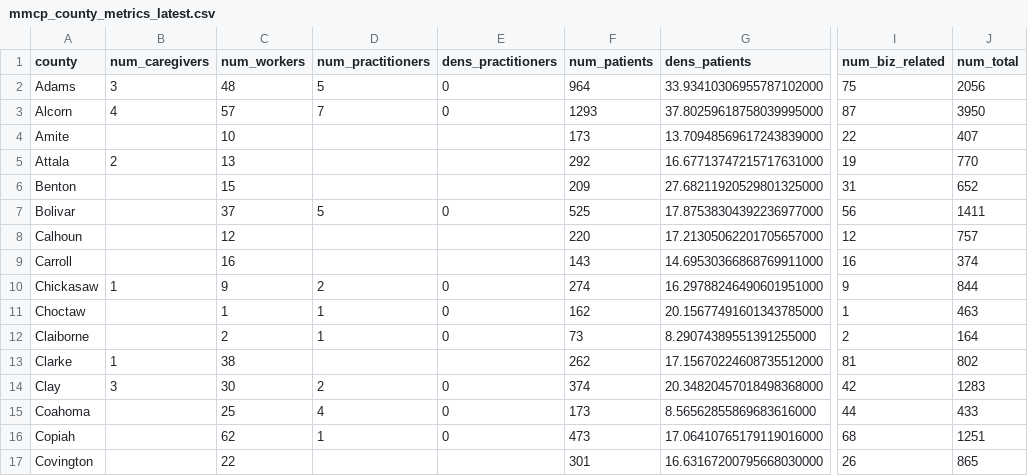
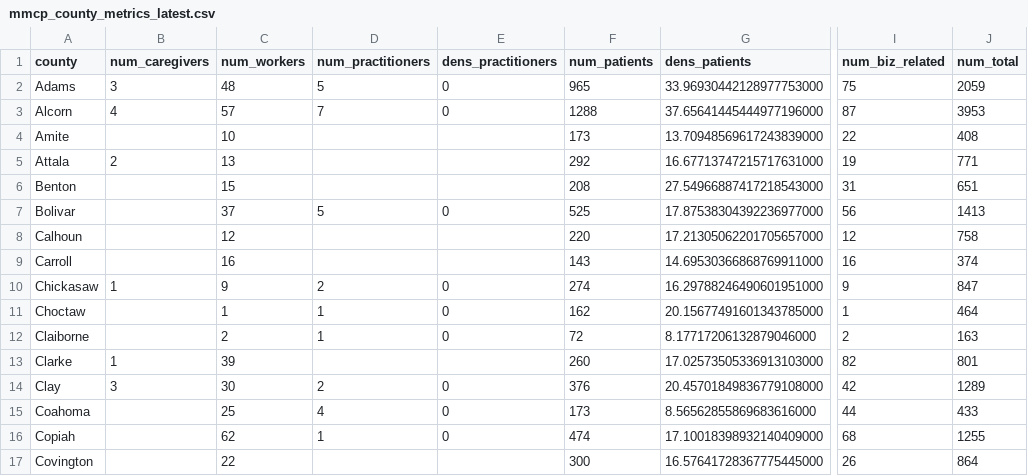
Before and after one commit to Booman008/3ma-legislative-map, a CSV file: CSV Imports/mmcp_county_metrics_latest.csv, drawn as a sheet; only a part is shown, gaps mark what is left out; the diff covers the shown part only; the diff names each change by its address in the sheet, - before the commit and + after, or states it on an @@ line.

```diff
--- a/CSV Imports/mmcp_county_metrics_latest.csv
+++ b/CSV Imports/mmcp_county_metrics_latest.csv
-F2 (num_patients): 964
+F2 (num_patients): 965
-G2 (dens_patients): 33.93410306955787102000
+G2 (dens_patients): 33.96930442128977753000
-J2 (num_total): 2056
+J2 (num_total): 2059
-F3 (num_patients): 1293
+F3 (num_patients): 1288
-G3 (dens_patients): 37.80259618758039995000
+G3 (dens_patients): 37.65641445444977196000
-J3 (num_total): 3950
+J3 (num_total): 3953
-J4 (num_total): 407
+J4 (num_total): 408
-J5 (num_total): 770
+J5 (num_total): 771
-F6 (num_patients): 209
+F6 (num_patients): 208
-G6 (dens_patients): 27.68211920529801325000
+G6 (dens_patients): 27.54966887417218543000
-J6 (num_total): 652
+J6 (num_total): 651
-J7 (num_total): 1411
+J7 (num_total): 1413
-J8 (num_total): 757
+J8 (num_total): 758
-J10 (num_total): 844
+J10 (num_total): 847
-J11 (num_total): 463
+J11 (num_total): 464
-F12 (num_patients): 73
+F12 (num_patients): 72
-G12 (dens_patients): 8.29074389551391255000
+G12 (dens_patients): 8.17717206132879046000
-J12 (num_total): 164
+J12 (num_total): 163
-C13 (num_workers): 38
+C13 (num_workers): 39
-F13 (num_patients): 262
+F13 (num_patients): 260
-G13 (dens_patients): 17.15670224608735512000
+G13 (dens_patients): 17.02573505336913103000
-I13 (num_biz_related): 81
+I13 (num_biz_related): 82
-J13 (num_total): 802
+J13 (num_total): 801
-F14 (num_patients): 374
+F14 (num_patients): 376
-G14 (dens_patients): 20.34820457018498368000
+G14 (dens_patients): 20.45701849836779108000
-J14 (num_total): 1283
+J14 (num_total): 1289
-F16 (num_patients): 473
+F16 (num_patients): 474
-G16 (dens_patients): 17.06410765179119016000
+G16 (dens_patients): 17.10018398932140409000
-J16 (num_total): 1251
+J16 (num_total): 1255
-F17 (num_patients): 301
+F17 (num_patients): 300
-G17 (dens_patients): 16.63167200795668030000
+G17 (dens_patients): 16.57641728367775445000
-J17 (num_total): 865
+J17 (num_total): 864
```
Also changed, not shown: 155 edited cells elsewhere in this file, CSV Imports/mmcp_business_licenses_latest.csv, 4 other files.
